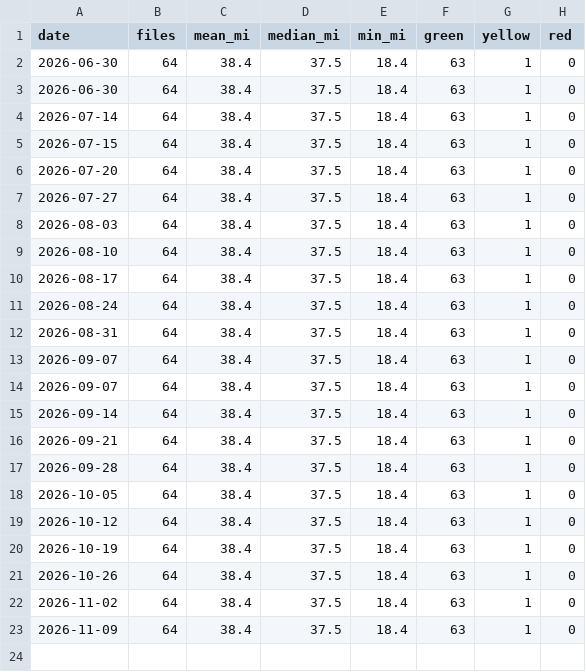
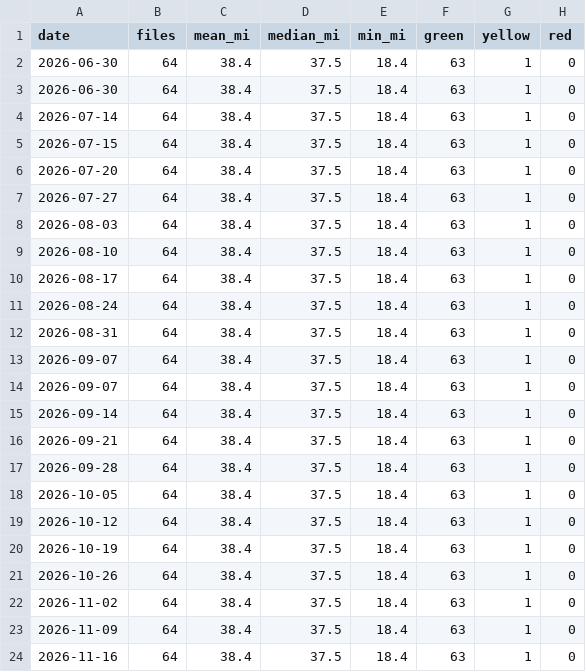
Before and after one commit to PrairieAster-Ai/nearest-nice-weather, a TSV file: code-health/maintainability-history.tsv, drawn as a sheet; the diff names each change by its address in the sheet, - before the commit and + after, or states it on an @@ line.

```diff
--- a/code-health/maintainability-history.tsv
+++ b/code-health/maintainability-history.tsv
+row 24: 2026-11-16 | 64 | 38.4 | 37.5 | 18.4 | 63 | 1 | 0
```
Also changed, not shown: code-health/change-coupling-history.tsv, code-health/codehealth-history.tsv, 8 other files.
